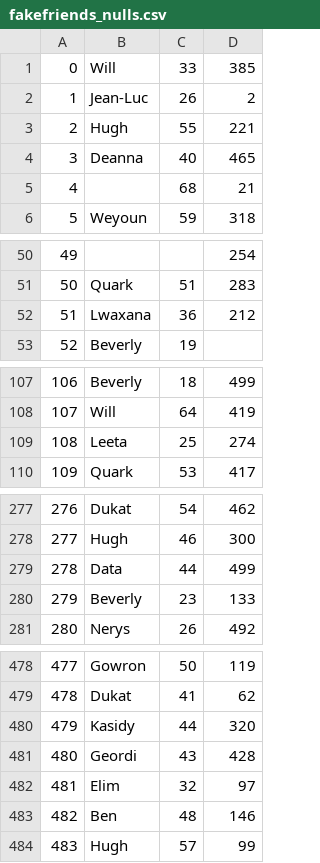
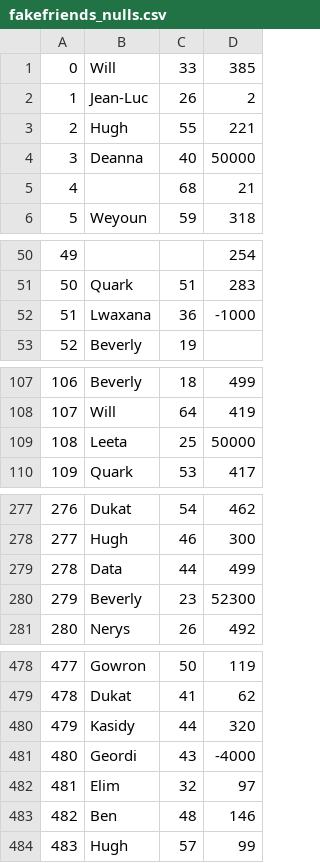
Before and after one commit to mahnooranjum/Spark_BigData, a CSV file: Pyspark_Notebooks/fakefriends_nulls.csv, drawn as a sheet; only a part is shown, gaps mark what is left out.

```diff
--- a/Pyspark_Notebooks/fakefriends_nulls.csv
+++ b/Pyspark_Notebooks/fakefriends_nulls.csv
@@ -3,3 +3,3 @@
 2,Hugh,55,221
-3,Deanna,40,465
+3,Deanna,40,50000
 4,,68,21
@@ -51,3 +51,3 @@
 50,Quark,51,283
-51,Lwaxana,36,212
+51,Lwaxana,36,-1000
 52,Beverly,19,
@@ -108,3 +108,3 @@
 107,Will,64,419
-108,Leeta,25,274
+108,Leeta,25,50000
 109,Quark,53,417
@@ -279,3 +279,3 @@
 278,Data,44,499
-279,Beverly,23,133
+279,Beverly,23,52300
 280,Nerys,26,492
@@ -480,3 +480,3 @@
 479,Kasidy,44,320
-480,Geordi,43,428
+480,Geordi,43,-4000
 481,Elim,32,97
```
Also changed, not shown: 3 other files.
